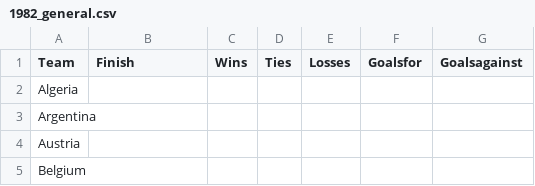
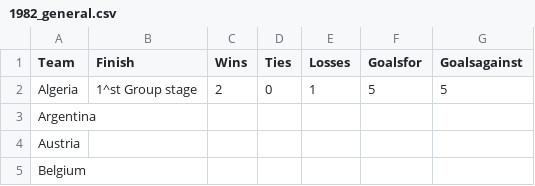
Before and after one commit to octavio19/World_Cup-cs165, a CSV file: 1982_general.csv, drawn as a sheet; only a part is shown.

Commit message:
started on 1982

```diff
--- a/1982_general.csv
+++ b/1982_general.csv
@@ -1,3 +1,3 @@
 Team,Finish,Wins,Ties,Losses,Goalsfor,Goalsagainst
-Algeria,
+Algeria,1^st Group stage,2,0,1,5,5
 Argentina,
```
